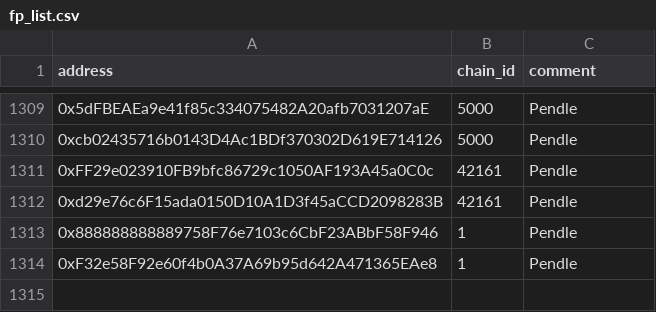
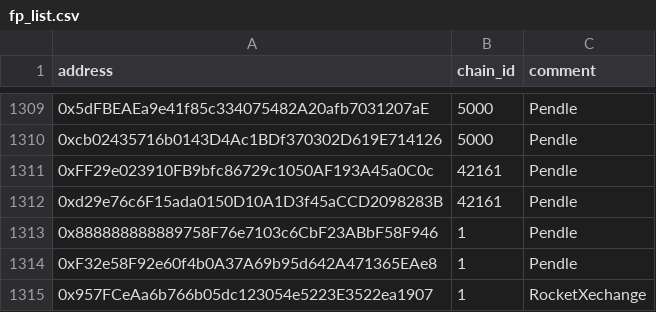
Before and after one commit to forta-network/starter-kits, a CSV file: scam-detector-py/fp_list.csv, drawn as a sheet; only a part is shown, gaps mark what is left out.

Commit message:
Update fp_list.csv

```diff
--- a/scam-detector-py/fp_list.csv
+++ b/scam-detector-py/fp_list.csv
@@ -1314 +1314,2 @@ address,chain_id,comment
 0xF32e58F92e60f4b0A37A69b95d642A471365EAe8, 1, Pendle
+0x957FCeAa6b766b05dc123054e5223E3522ea1907, 1, RocketXechange
```
